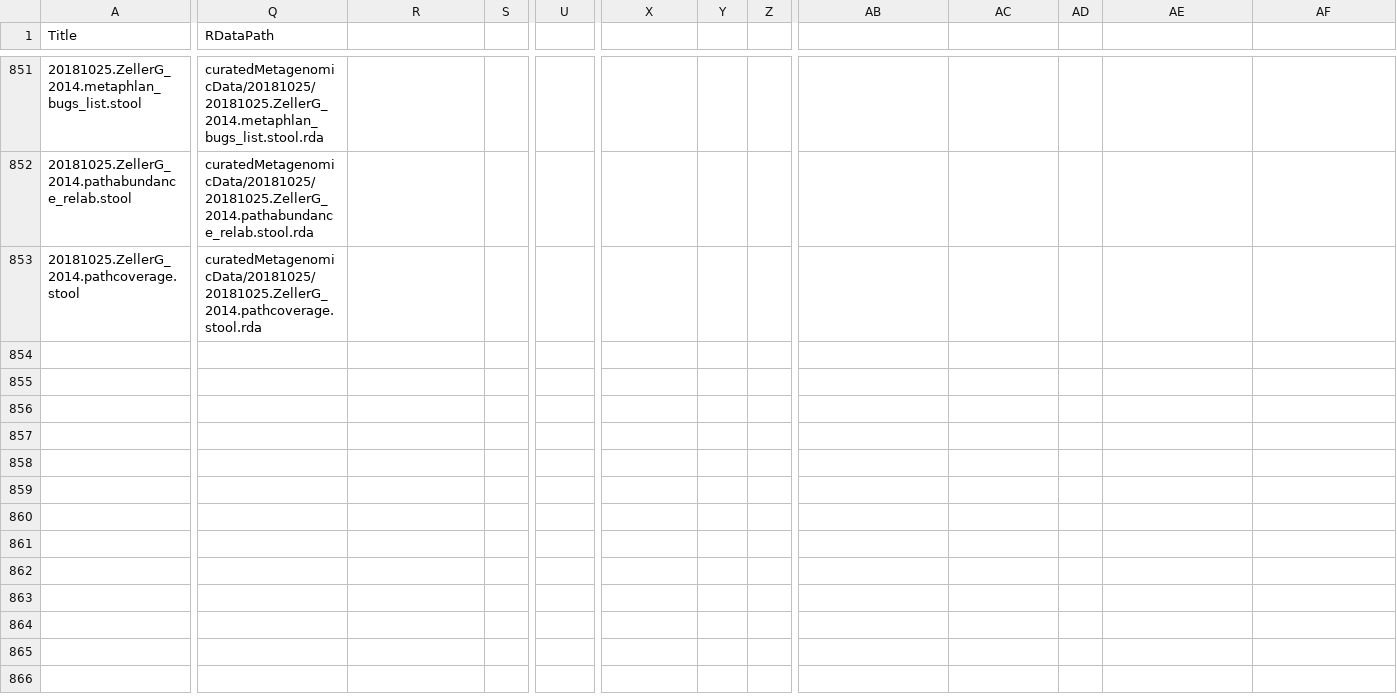
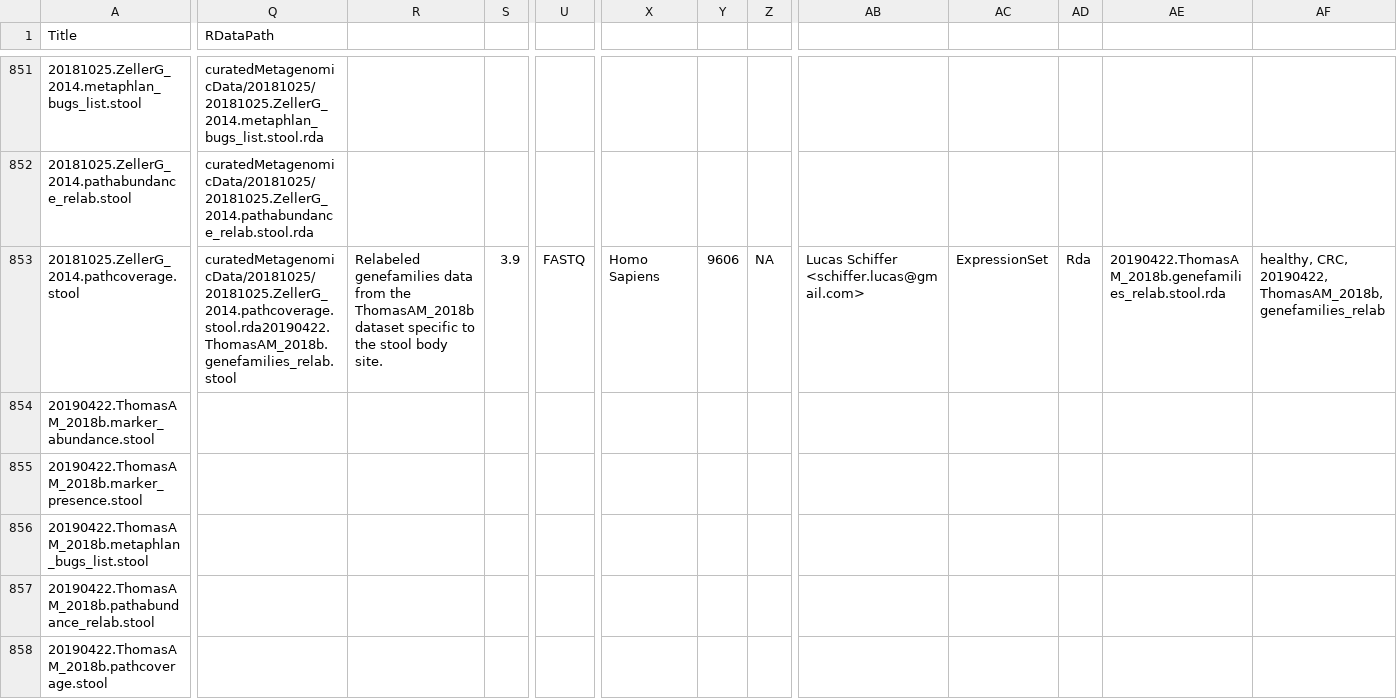
Before and after one commit to waldronlab/curatedMetagenomicData, a CSV file: inst/extdata/metadata.csv, drawn as a sheet; only a part is shown, gaps mark what is left out; rows hold the shown columns only; the diff names each change by its address in the sheet, - before the commit and + after, or states it on an @@ line.

Commit message:
add ThomasAM_2018b data set

```diff
--- a/inst/extdata/metadata.csv
+++ b/inst/extdata/metadata.csv
-Q853 (RDataPath): curatedMetagenomicData/20181025/20181025.ZellerG_2014.pathcoverage.stool.rda
+Q853 (RDataPath): curatedMetagenomicData/20181025/20181025.ZellerG_2014.pathcoverage.stool.rda20190422.ThomasAM_2018b.genefamilies_relab.stool
-R853: (empty)
+R853: Relabeled genefamilies data from the ThomasAM_2018b dataset specific to the stool body site.
-S853: (empty)
+S853: 3.9
-U853: (empty)
+U853: FASTQ
-X853: (empty)
+X853: Homo Sapiens
-Y853: (empty)
+Y853: 9606
-Z853: (empty)
+Z853: NA
-AB853: (empty)
+AB853: Lucas Schiffer <schiffer.lucas@gmail.com>
-AC853: (empty)
+AC853: ExpressionSet
-AD853: (empty)
+AD853: Rda
-AE853: (empty)
+AE853: 20190422.ThomasAM_2018b.genefamilies_relab.stool.rda
-AF853: (empty)
+AF853: healthy, CRC, 20190422, ThomasAM_2018b, genefamilies_relab
+row 854: 20190422.ThomasAM_2018b.marker_abundance.stool
+row 855: 20190422.ThomasAM_2018b.marker_presence.stool
+row 856: 20190422.ThomasAM_2018b.metaphlan_bugs_list.stool
+row 857: 20190422.ThomasAM_2018b.pathabundance_relab.stool
+row 858: 20190422.ThomasAM_2018b.pathcoverage.stool
```
Also changed, not shown: 6 other files.
